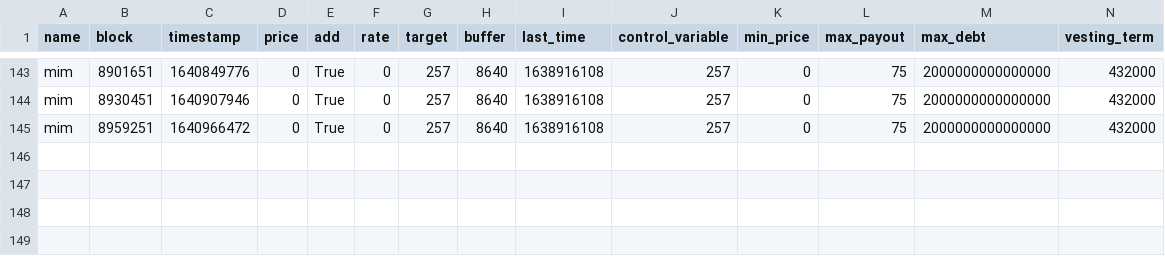
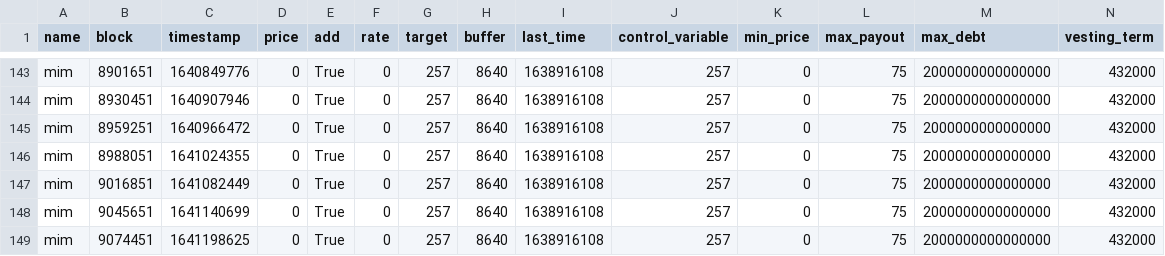
Before and after one commit to Concave-Community/ohm-fork-data, a CSV file: data/wonderland/wonderland_bonds.csv, drawn as a sheet; only a part is shown, gaps mark what is left out.

```diff
--- a/data/wonderland/wonderland_bonds.csv
+++ b/data/wonderland/wonderland_bonds.csv
@@ -145 +145,5 @@ mim,8930451,1640907946,0,True,0,257,8640,1638916108,257,0,75,2000000000000000,43
 mim,8959251,1640966472,0,True,0,257,8640,1638916108,257,0,75,2000000000000000,432000
+mim,8988051,1641024355,0,True,0,257,8640,1638916108,257,0,75,2000000000000000,432000
+mim,9016851,1641082449,0,True,0,257,8640,1638916108,257,0,75,2000000000000000,432000
+mim,9045651,1641140699,0,True,0,257,8640,1638916108,257,0,75,2000000000000000,432000
+mim,9074451,1641198625,0,True,0,257,8640,1638916108,257,0,75,2000000000000000,432000
```
Also changed, not shown: data/snapshot.csv, data/wonderland/wonderland_fork.csv, 18 other files.
